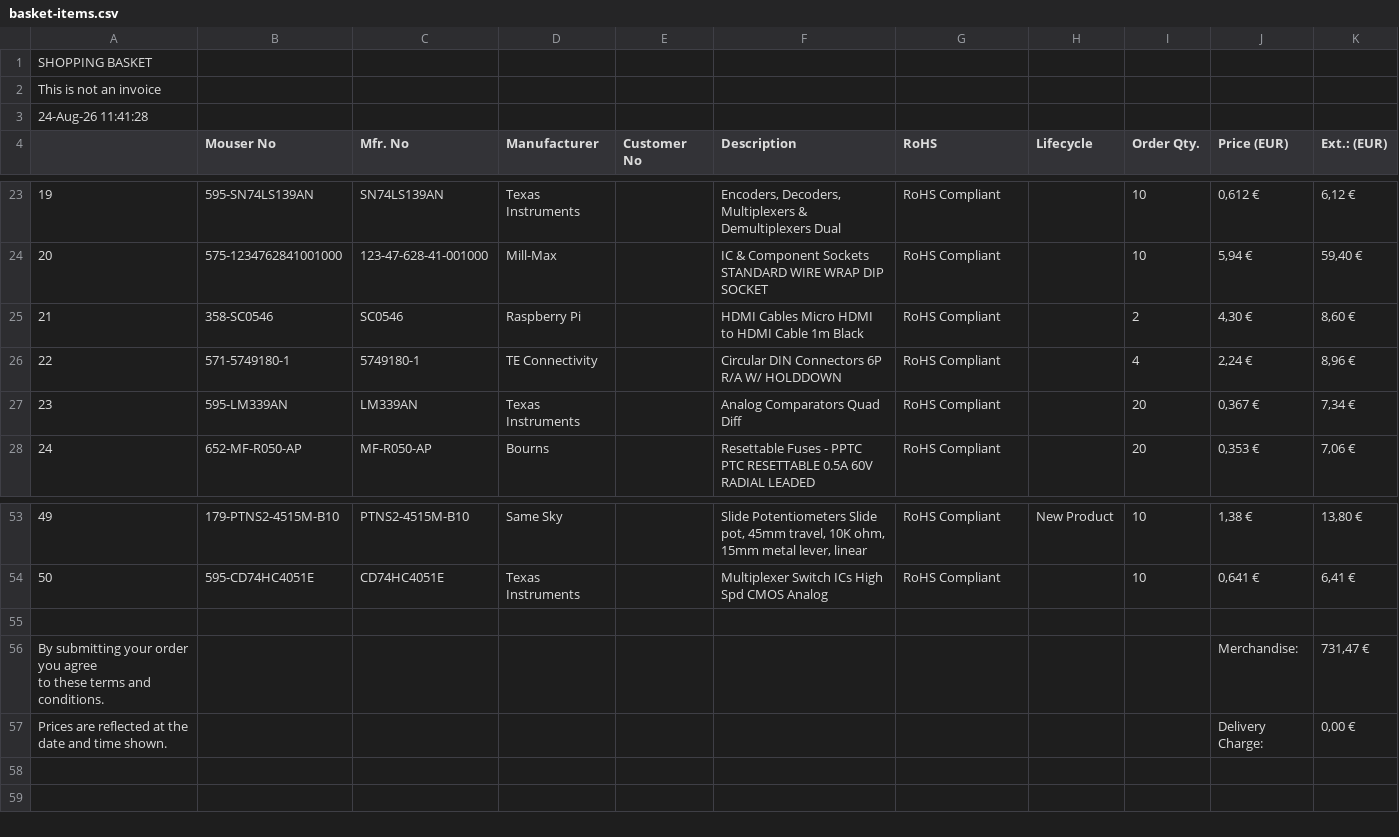
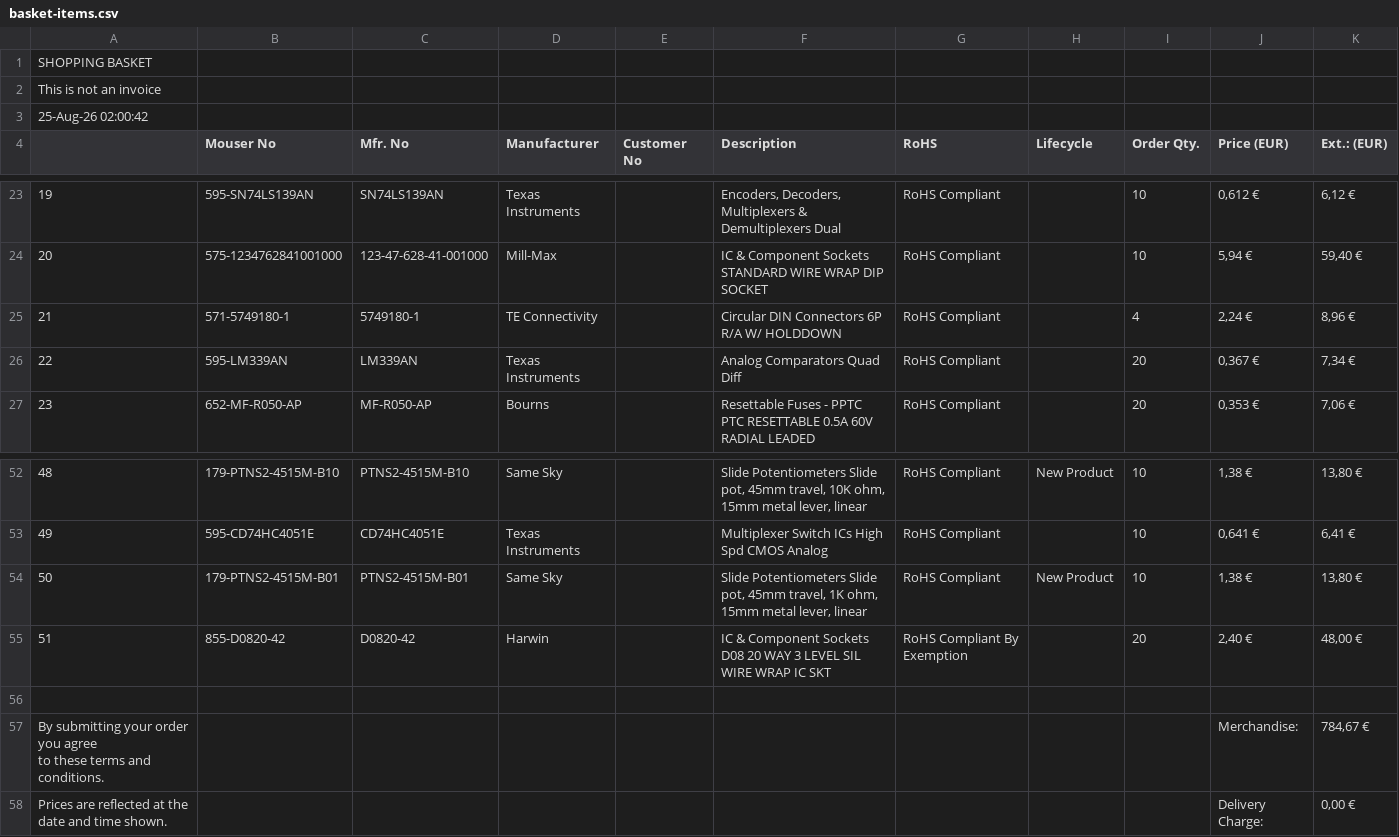
Before and after one commit to cartheur/aiventure-rodney, a CSV file: basket/basket-items.csv, drawn as a sheet; only a part is shown, gaps mark what is left out; removed rows and columns are numbered as before the commit, all else as after; the diff names each change by its address in the sheet, - before the commit and + after, or states it on an @@ line.

Commit message:
Update basket

```diff
--- a/basket/basket-items.csv
+++ b/basket/basket-items.csv
@@ column A renumbered between rows 3 and 53 @@
-row 25: 21 | 358-SC0546 | SC0546 | Raspberry Pi |  | HDMI Cables Micro HDMI to HDMI Cable 1m Black | RoHS Compliant |  | 2 | 4,30 € | 8,60 €
+row 54: 50 | 179-PTNS2-4515M-B01 | PTNS2-4515M-B01 | Same Sky |  | Slide Potentiometers Slide pot, 45mm travel, 1K ohm, 15mm metal lever, linear | RoHS Compliant | New Product | 10 | 1,38 € | 13,80 €
+row 55: 51 | 855-D0820-42 | D0820-42 | Harwin |  | IC & Component Sockets D08 20 WAY 3 LEVEL SIL WIRE WRAP IC SKT | RoHS Compliant By Exemption |  | 20 | 2,40 € | 48,00 €
-K57 (Ext.: (EUR)): 731,47 €
+K57 (Ext.: (EUR)): 784,67 €
```
Also changed, not shown: 1 other file.
